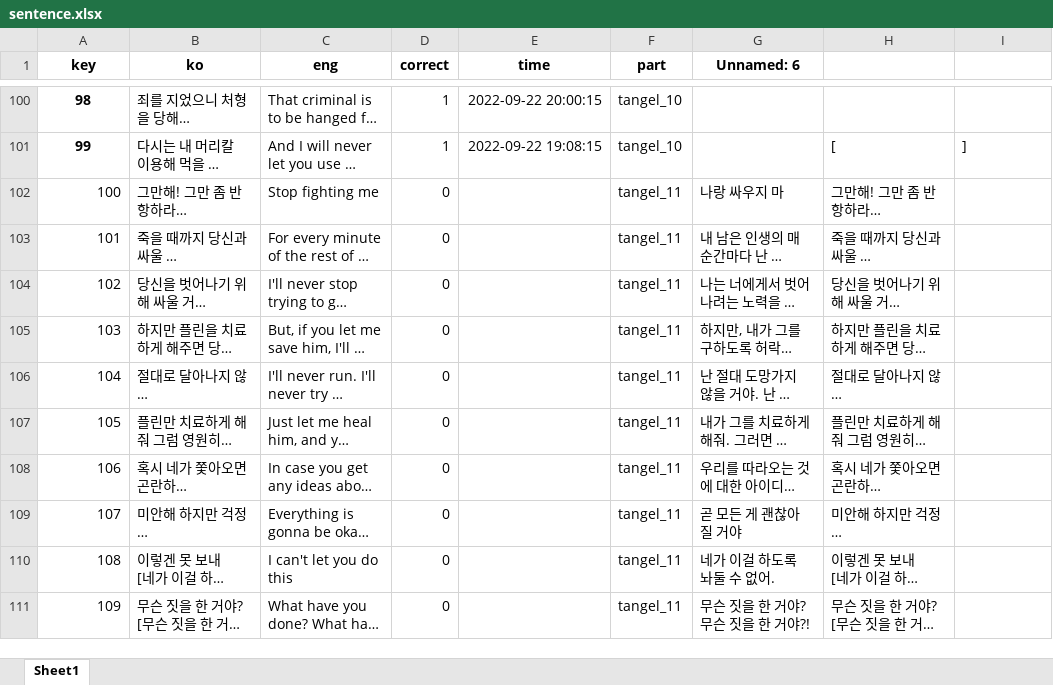
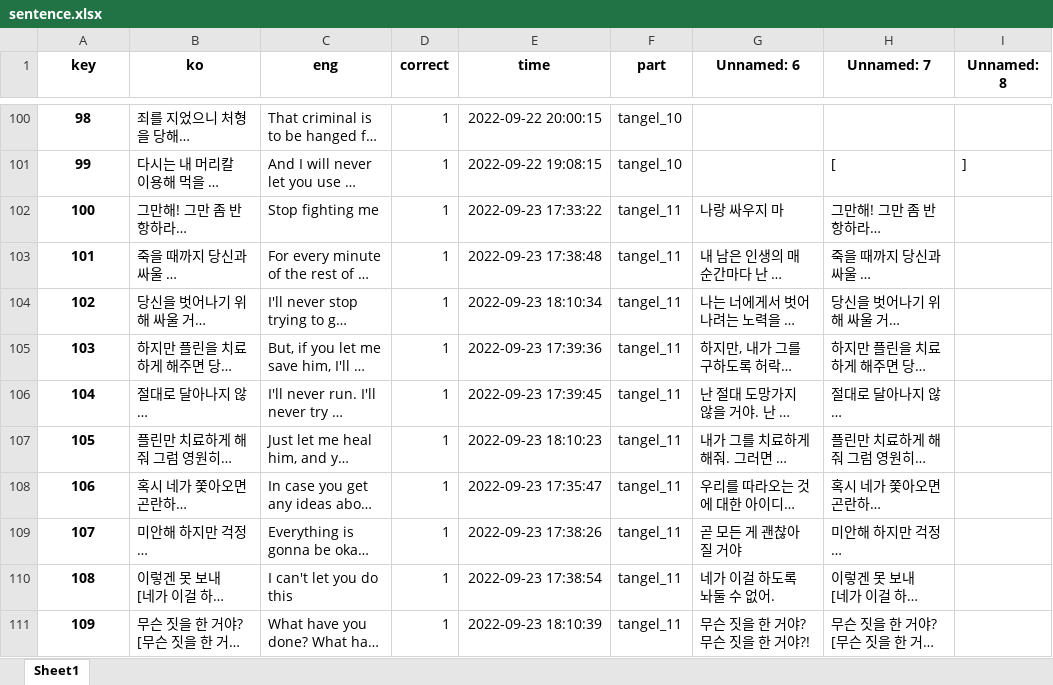
Before and after one commit to LHG4650/Memorizing_sentences, an Excel workbook: data/sentence.xlsx, sheet Sheet1, drawn as a sheet; only a part is shown, gaps mark what is left out; long unchanged cells end in …; values as stored, in another font and other column widths than the file's, no borders; the diff names each change by its address in the sheet, - before the commit and + after, or states it on an @@ line.

Commit message:
"0923_sentence"

```diff
--- a/data/sentence.xlsx (sheet Sheet1)
+++ b/data/sentence.xlsx (sheet Sheet1)
-H1: (empty)
+H1: Unnamed: 7
-I1: (empty)
+I1: Unnamed: 8
@@ A102:A111 bold: off → on, alignment: right → center @@
-D102:D111 (correct): 0
+D102:D111 (correct): 1
-E102 (time): (empty)
+E102 (time): 2022-09-23 17:33:22
-E103 (time): (empty)
+E103 (time): 2022-09-23 17:38:48
-E104 (time): (empty)
+E104 (time): 2022-09-23 18:10:34
-E105 (time): (empty)
+E105 (time): 2022-09-23 17:39:36
-E106 (time): (empty)
+E106 (time): 2022-09-23 17:39:45
-E107 (time): (empty)
+E107 (time): 2022-09-23 18:10:23
-E108 (time): (empty)
+E108 (time): 2022-09-23 17:35:47
-E109 (time): (empty)
+E109 (time): 2022-09-23 17:38:26
-E110 (time): (empty)
+E110 (time): 2022-09-23 17:38:54
-E111 (time): (empty)
+E111 (time): 2022-09-23 18:10:39
```
Also changed, not shown: formulas that keep their value.
